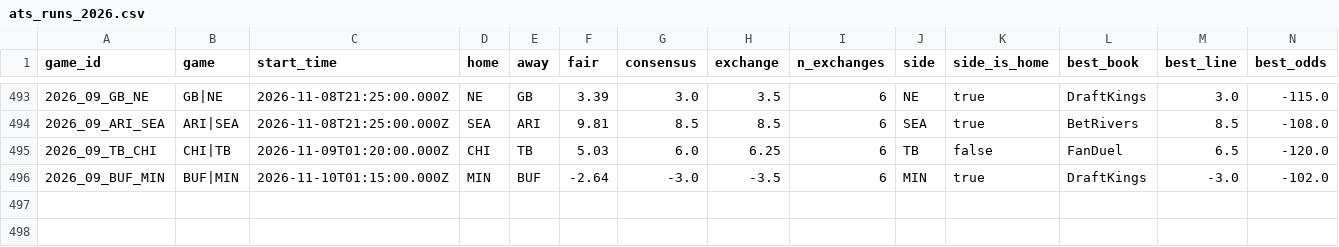
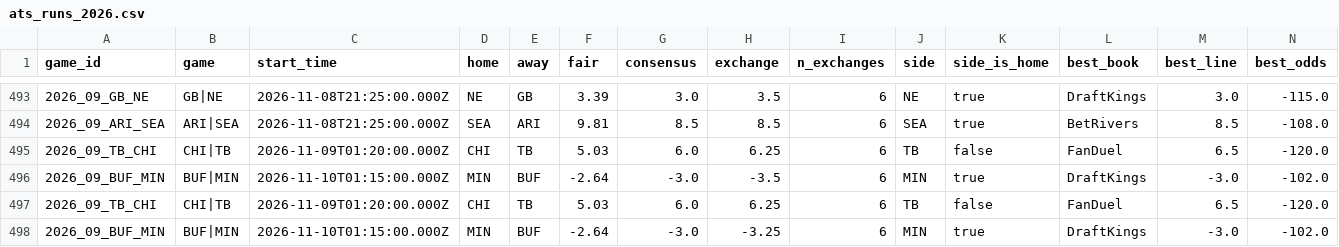
Before and after one commit to wbblanck/nfl-betting-model, a CSV file: data/live/ats_runs_2026.csv, drawn as a sheet; only a part is shown, gaps mark what is left out; rows hold the shown columns only; the diff names each change by its address in the sheet, - before the commit and + after, or states it on an @@ line.

```diff
--- a/data/live/ats_runs_2026.csv
+++ b/data/live/ats_runs_2026.csv
+row 497: 2026_09_TB_CHI | CHI|TB | 2026-11-09T01:20:00.000Z | CHI | TB | 5.03 | 6.0 | 6.25 | 6 | TB | false | FanDuel | 6.5 | -120.0
+row 498: 2026_09_BUF_MIN | BUF|MIN | 2026-11-10T01:15:00.000Z | MIN | BUF | -2.64 | -3.0 | -3.25 | 6 | MIN | true | DraftKings | -3.0 | -102.0
```
Also changed, not shown: data/live/ats_yv_runs_2026.csv, data/live/mix_bestprice_2026.csv, 16 other files.
